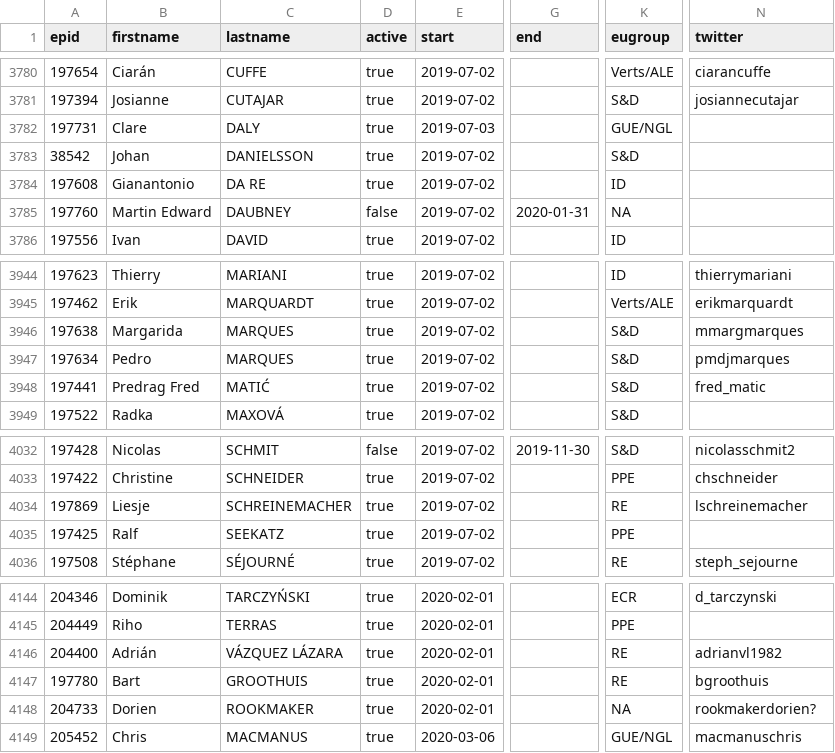
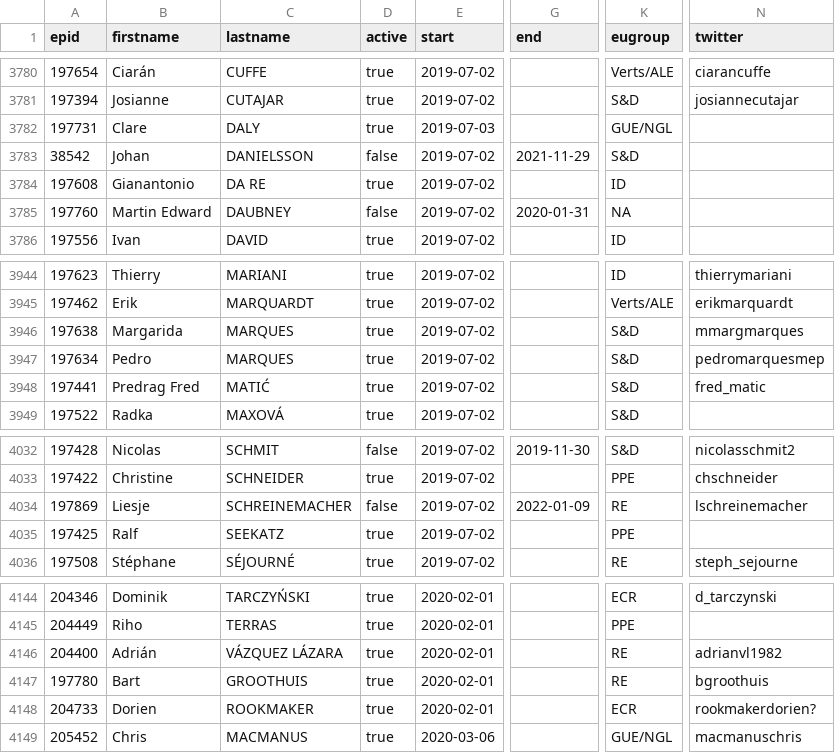
Before and after one commit to TechToThePeople/mep, a CSV file: data/meps.all.csv, drawn as a sheet; only a part is shown, gaps mark what is left out; the diff covers the shown part only; the diff names each change by its address in the sheet, - before the commit and + after, or states it on an @@ line.

```diff
--- a/data/meps.all.csv
+++ b/data/meps.all.csv
-D3783 (active): true
+D3783 (active): false
-G3783 (end): (empty)
+G3783 (end): 2021-11-29
-N3947 (twitter): pmdjmarques
+N3947 (twitter): pedromarquesmep
-D4034 (active): true
+D4034 (active): false
-G4034 (end): (empty)
+G4034 (end): 2022-01-09
-K4148 (eugroup): NA
+K4148 (eugroup): ECR
```
Also changed, not shown: 3 added rows and 8 edited cells elsewhere in this file, data/meps.csv, 7 other files.
